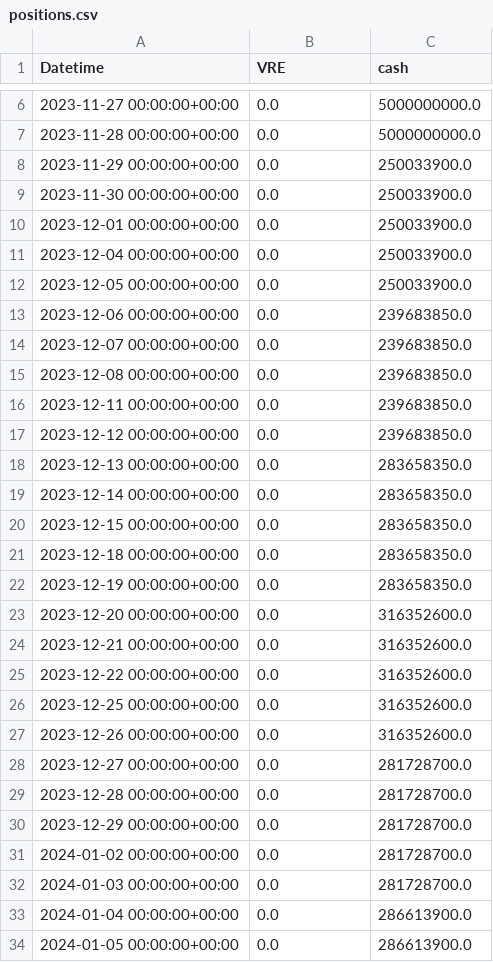
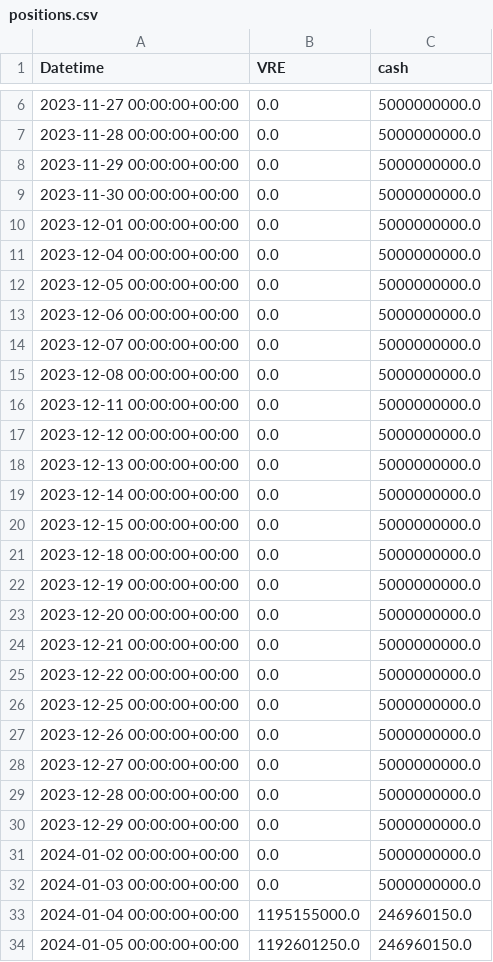
Before and after one commit to lucarios1701/bt_main, a CSV file: backtesting_results/positions.csv, drawn as a sheet; only a part is shown, gaps mark what is left out; the diff covers the shown part only.

```diff
--- a/backtesting_results/positions.csv
+++ b/backtesting_results/positions.csv
@@ -7,28 +7,28 @@ Datetime,VRE,cash
 2023-11-28 00:00:00+00:00,0.0,5000000000.0
-2023-11-29 00:00:00+00:00,0.0,250033900.0
-2023-11-30 00:00:00+00:00,0.0,250033900.0
-2023-12-01 00:00:00+00:00,0.0,250033900.0
-2023-12-04 00:00:00+00:00,0.0,250033900.0
-2023-12-05 00:00:00+00:00,0.0,250033900.0
-2023-12-06 00:00:00+00:00,0.0,239683850.0
-2023-12-07 00:00:00+00:00,0.0,239683850.0
-2023-12-08 00:00:00+00:00,0.0,239683850.0
-2023-12-11 00:00:00+00:00,0.0,239683850.0
-2023-12-12 00:00:00+00:00,0.0,239683850.0
-2023-12-13 00:00:00+00:00,0.0,283658350.0
-2023-12-14 00:00:00+00:00,0.0,283658350.0
-2023-12-15 00:00:00+00:00,0.0,283658350.0
-2023-12-18 00:00:00+00:00,0.0,283658350.0
-2023-12-19 00:00:00+00:00,0.0,283658350.0
-2023-12-20 00:00:00+00:00,0.0,316352600.0
-2023-12-21 00:00:00+00:00,0.0,316352600.0
-2023-12-22 00:00:00+00:00,0.0,316352600.0
-2023-12-25 00:00:00+00:00,0.0,316352600.0
-2023-12-26 00:00:00+00:00,0.0,316352600.0
-2023-12-27 00:00:00+00:00,0.0,281728700.0
-2023-12-28 00:00:00+00:00,0.0,281728700.0
-2023-12-29 00:00:00+00:00,0.0,281728700.0
-2024-01-02 00:00:00+00:00,0.0,281728700.0
-2024-01-03 00:00:00+00:00,0.0,281728700.0
-2024-01-04 00:00:00+00:00,0.0,286613900.0
-2024-01-05 00:00:00+00:00,0.0,286613900.0
+2023-11-29 00:00:00+00:00,0.0,5000000000.0
+2023-11-30 00:00:00+00:00,0.0,5000000000.0
+2023-12-01 00:00:00+00:00,0.0,5000000000.0
+2023-12-04 00:00:00+00:00,0.0,5000000000.0
+2023-12-05 00:00:00+00:00,0.0,5000000000.0
+2023-12-06 00:00:00+00:00,0.0,5000000000.0
+2023-12-07 00:00:00+00:00,0.0,5000000000.0
+2023-12-08 00:00:00+00:00,0.0,5000000000.0
+2023-12-11 00:00:00+00:00,0.0,5000000000.0
+2023-12-12 00:00:00+00:00,0.0,5000000000.0
+2023-12-13 00:00:00+00:00,0.0,5000000000.0
+2023-12-14 00:00:00+00:00,0.0,5000000000.0
+2023-12-15 00:00:00+00:00,0.0,5000000000.0
+2023-12-18 00:00:00+00:00,0.0,5000000000.0
+2023-12-19 00:00:00+00:00,0.0,5000000000.0
+2023-12-20 00:00:00+00:00,0.0,5000000000.0
+2023-12-21 00:00:00+00:00,0.0,5000000000.0
+2023-12-22 00:00:00+00:00,0.0,5000000000.0
+2023-12-25 00:00:00+00:00,0.0,5000000000.0
+2023-12-26 00:00:00+00:00,0.0,5000000000.0
+2023-12-27 00:00:00+00:00,0.0,5000000000.0
+2023-12-28 00:00:00+00:00,0.0,5000000000.0
+2023-12-29 00:00:00+00:00,0.0,5000000000.0
+2024-01-02 00:00:00+00:00,0.0,5000000000.0
+2024-01-03 00:00:00+00:00,0.0,5000000000.0
+2024-01-04 00:00:00+00:00,1195155000.0,246960150.0
+2024-01-05 00:00:00+00:00,1192601250.0,246960150.0
```
Also changed, not shown: 29 added rows and 52 edited cells elsewhere in this file, backtesting_results/returns.csv, 9 other files.
